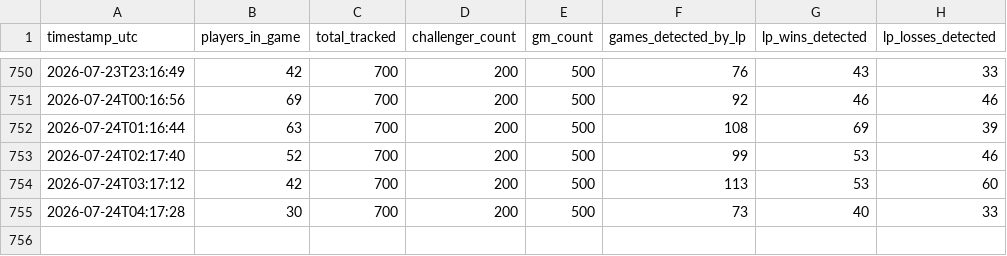
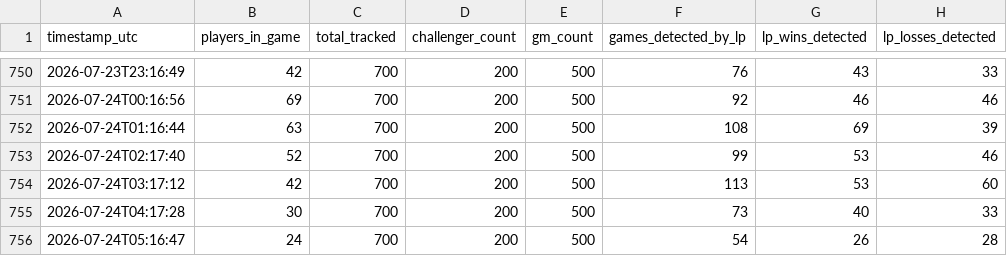
Before and after one commit to aasilvestre/lol-flex-tracker, a CSV file: data/snapshots.csv, drawn as a sheet; only a part is shown, gaps mark what is left out.

```diff
--- a/data/snapshots.csv
+++ b/data/snapshots.csv
@@ -755 +755,2 @@ timestamp_utc,players_in_game,total_tracked,challenger_count,gm_count,games_dete
 2026-07-24T04:17:28,30,700,200,500,73,40,33
+2026-07-24T05:16:47,24,700,200,500,54,26,28
```
